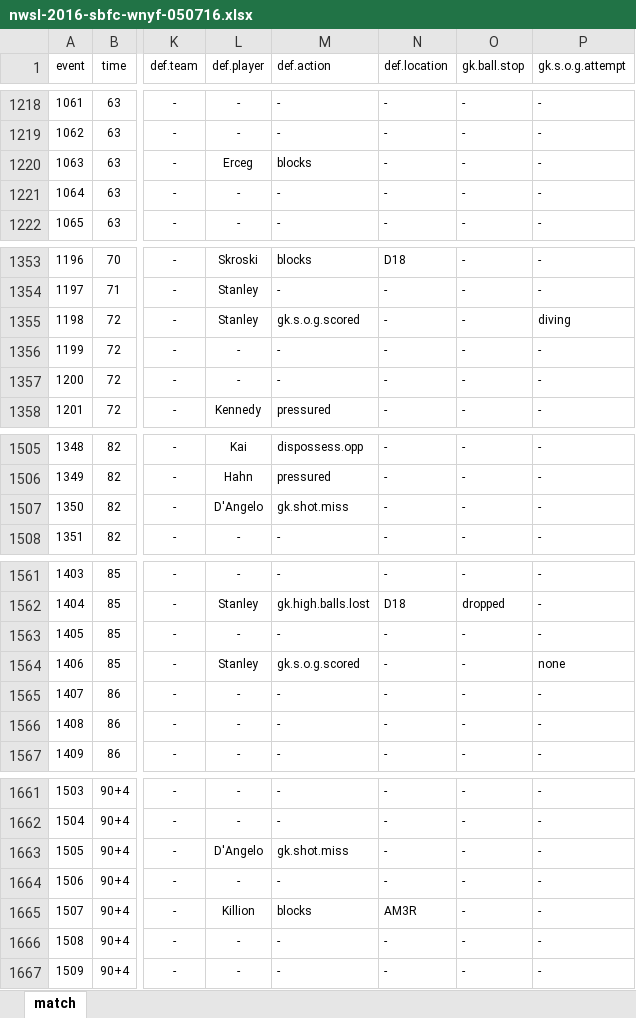
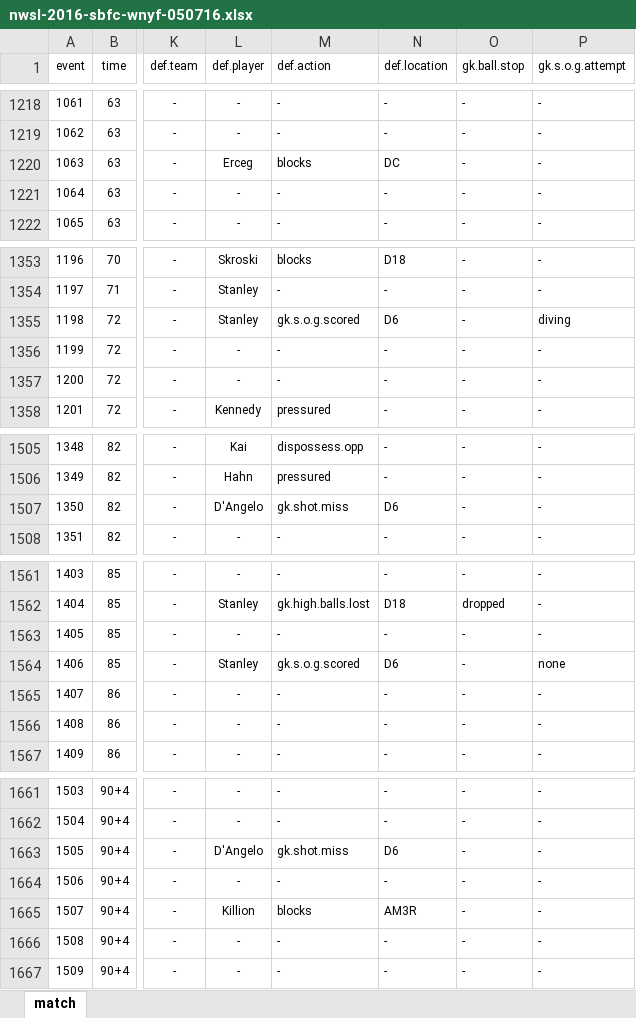
Before and after one commit to alfredomartinezjr/wosostats, an Excel workbook: source/excel/nwsl-2016/nwsl-2016-sbfc-wnyf-050716.xlsx, sheet match, drawn as a sheet; only a part is shown, gaps mark what is left out; values as stored, in another font and other column widths than the file's, no borders; conditional formats not drawn; the diff covers the shown part only; the diff names each change by its address in the sheet, - before the commit and + after, or states it on an @@ line.

Commit message:
Fixed missing location data for SBFC-WNYF (Week 4)

```diff
--- a/source/excel/nwsl-2016/nwsl-2016-sbfc-wnyf-050716.xlsx (sheet match)
+++ b/source/excel/nwsl-2016/nwsl-2016-sbfc-wnyf-050716.xlsx (sheet match)
-N1220 (def.location): -
+N1220 (def.location): DC
-N1355 (def.location): -
+N1355 (def.location): D6
-N1507 (def.location): -
+N1507 (def.location): D6
-N1564 (def.location): -
+N1564 (def.location): D6
-N1663 (def.location): -
+N1663 (def.location): D6
```
Also changed, not shown: 11 edited cells elsewhere in this sheet, 1 other file.
